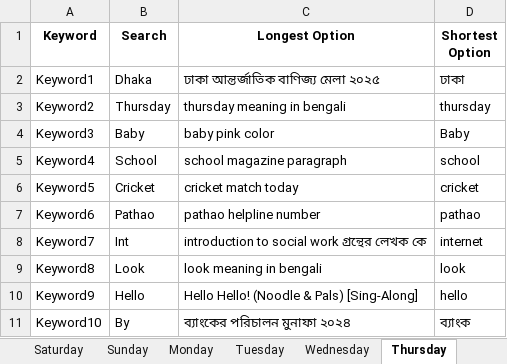
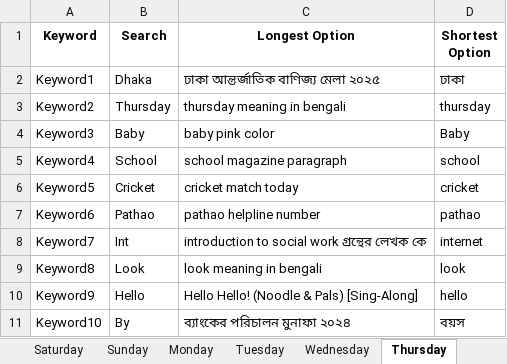
Before and after one commit to rkpust/4Beats, an Excel workbook: Excel.xlsx, sheet Thursday, drawn as a sheet; values as stored, in another font and other column widths than the file's, no borders; the diff names each change by its address in the sheet, - before the commit and + after, or states it on an @@ line.

```diff
--- a/Excel.xlsx (sheet Thursday)
+++ b/Excel.xlsx (sheet Thursday)
-D11 (Shortest Option): ব্যাংক
+D11 (Shortest Option): বয়স
```
Also changed, not shown: sheet Sunday, 1 other file.
